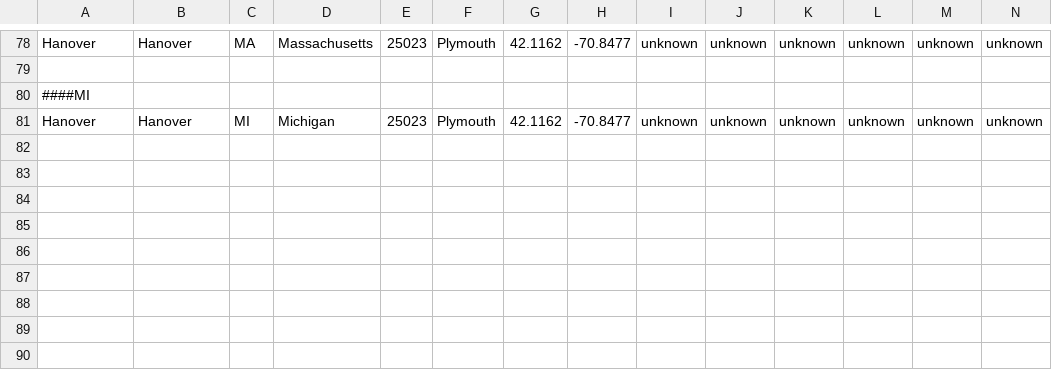
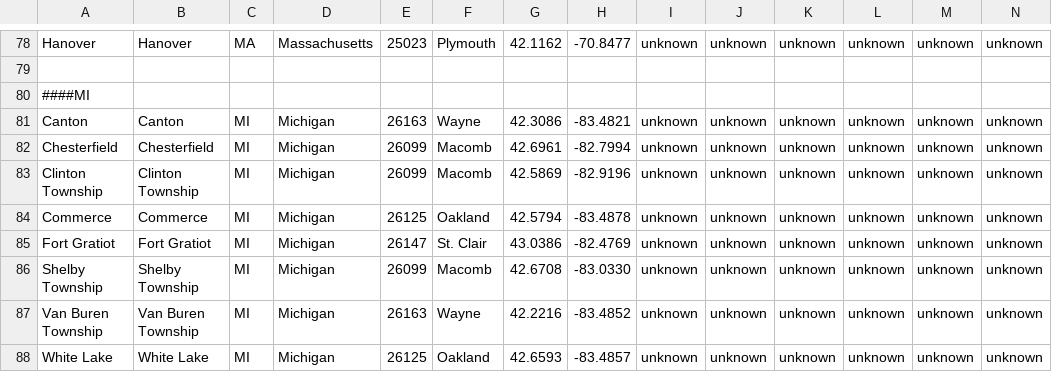
Before and after one commit to philibertsalmon/econometrics, a CSV file: data_display/cb_2018_us_state_20m/brouillon.csv, drawn as a sheet; only a part is shown, gaps mark what is left out; rows hold the shown columns only; the diff names each change by its address in the sheet, - before the commit and + after, or states it on an @@ line.

```diff
--- a/data_display/cb_2018_us_state_20m/brouillon.csv
+++ b/data_display/cb_2018_us_state_20m/brouillon.csv
-A81: Hanover
+A81: Canton
-B81: Hanover
+B81: Canton
-E81: 25023
+E81: 26163
-F81: Plymouth
+F81: Wayne
-G81: 42.1162
+G81: 42.3086
-H81: -70.8477
+H81: -83.4821
+row 82: Chesterfield | Chesterfield | MI | Michigan | 26099 | Macomb | 42.6961 | -82.7994 | unknown | unknown | unknown | unknown | unknown | unknown
+row 83: Clinton Township | Clinton Township | MI | Michigan | 26099 | Macomb | 42.5869 | -82.9196 | unknown | unknown | unknown | unknown | unknown | unknown
+row 84: Commerce | Commerce | MI | Michigan | 26125 | Oakland | 42.5794 | -83.4878 | unknown | unknown | unknown | unknown | unknown | unknown
+row 85: Fort Gratiot | Fort Gratiot | MI | Michigan | 26147 | St. Clair | 43.0386 | -82.4769 | unknown | unknown | unknown | unknown | unknown | unknown
+row 86: Shelby Township | Shelby Township | MI | Michigan | 26099 | Macomb | 42.6708 | -83.0330 | unknown | unknown | unknown | unknown | unknown | unknown
+row 87: Van Buren Township | Van Buren Township | MI | Michigan | 26163 | Wayne | 42.2216 | -83.4852 | unknown | unknown | unknown | unknown | unknown | unknown
+row 88: White Lake | White Lake | MI | Michigan | 26125 | Oakland | 42.6593 | -83.4857 | unknown | unknown | unknown | unknown | unknown | unknown
```
Also changed, not shown: data_collection/plein_de_data/fandom_traitées.csv, 1 other file.
